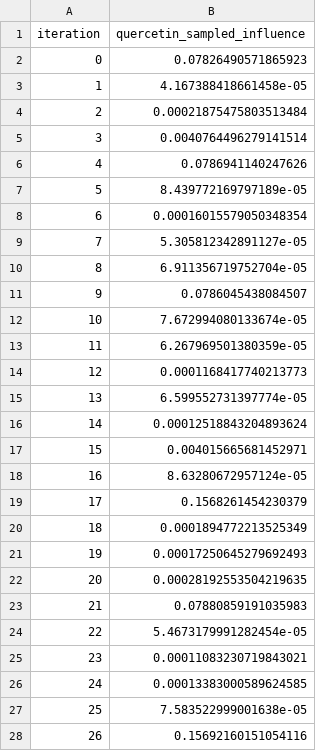
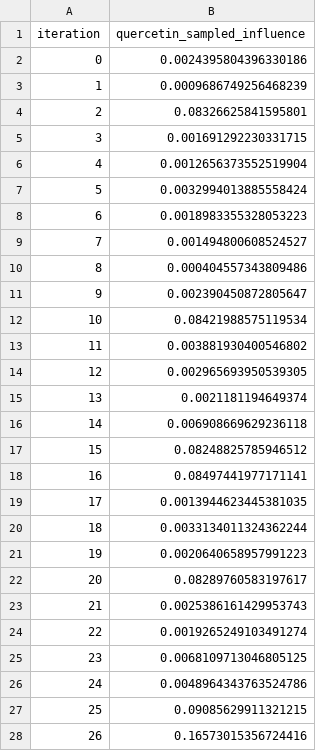
Before and after one commit to antonybevan/h-perforatum-network-tox, a CSV file: results/bootstrap_sensitivity.csv, drawn as a sheet; only a part is shown; the diff covers the shown part only.

```diff
--- a/results/bootstrap_sensitivity.csv
+++ b/results/bootstrap_sensitivity.csv
@@ -1,28 +1,28 @@
 iteration,quercetin_sampled_influence
-0,0.07826490571865923
-1,4.167388418661458e-05
-2,0.00021875475803513484
-3,0.0040764496279141514
-4,0.0786941140247626
-5,8.439772169797189e-05
-6,0.00016015579050348354
-7,5.305812342891127e-05
-8,6.911356719752704e-05
-9,0.0786045438084507
-10,7.672994080133674e-05
-11,6.267969501380359e-05
-12,0.0001168417740213773
-13,6.599552731397774e-05
-14,0.00012518843204893624
-15,0.004015665681452971
-16,8.63280672957124e-05
-17,0.1568261454230379
-18,0.0001894772213525349
-19,0.00017250645279692493
-20,0.00028192553504219635
-21,0.07880859191035983
-22,5.4673179991282454e-05
-23,0.00011083230719843021
-24,0.00013383000589624585
-25,7.583522999001638e-05
-26,0.15692160151054116
+0,0.0024395804396330186
+1,0.0009686749256468239
+2,0.08326625841595801
+3,0.001691292230331715
+4,0.0012656373552519904
+5,0.0032994013885558424
+6,0.0018983355328053223
+7,0.001494800608524527
+8,0.000404557343809486
+9,0.002390450872805647
+10,0.08421988575119534
+11,0.003881930400546802
+12,0.002965693950539305
+13,0.0021181194649374
+14,0.006908669629236118
+15,0.08248825785946512
+16,0.08497441977171141
+17,0.0013944623445381035
+18,0.0033134011324362244
+19,0.0020640658957991223
+20,0.08289760583197617
+21,0.0025386161429953743
+22,0.0019265249103491274
+23,0.0068109713046805125
+24,0.0048964343763524786
+25,0.09085629911321215
+26,0.16573015356724416
```
Also changed, not shown: 73 edited cells elsewhere in this file, results/final_statistics.csv, 2 other files.
